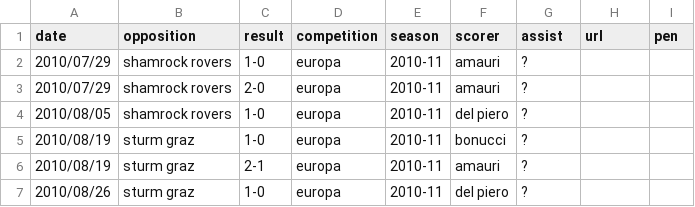
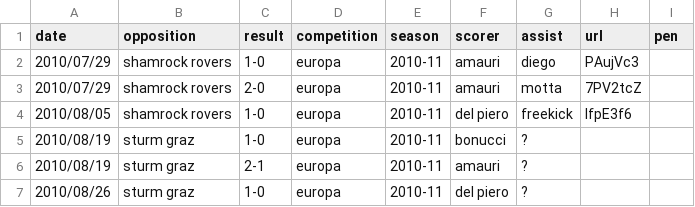
Before and after one commit to poebae/JuveGoalBot, a CSV file: Juve_goals.csv, drawn as a sheet; only a part is shown.

```diff
--- a/Juve_goals.csv
+++ b/Juve_goals.csv
@@ -1,5 +1,5 @@
 date,opposition,result,competition,season,scorer,assist,url,pen
-2010/07/29,shamrock rovers,1-0,europa,2010-11,amauri,?,,
-2010/07/29,shamrock rovers,2-0,europa,2010-11,amauri,?,,
-2010/08/05,shamrock rovers,1-0,europa,2010-11,del piero,?,,
+2010/07/29,shamrock rovers,1-0,europa,2010-11,amauri,diego,PAujVc3,
+2010/07/29,shamrock rovers,2-0,europa,2010-11,amauri,motta,7PV2tcZ,
+2010/08/05,shamrock rovers,1-0,europa,2010-11,del piero,freekick,IfpE3f6,
 2010/08/19,sturm graz,1-0,europa,2010-11,bonucci,?,,
```
Also changed, not shown: 1 other file.
